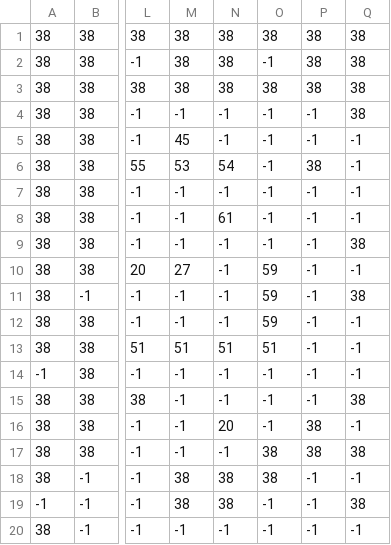
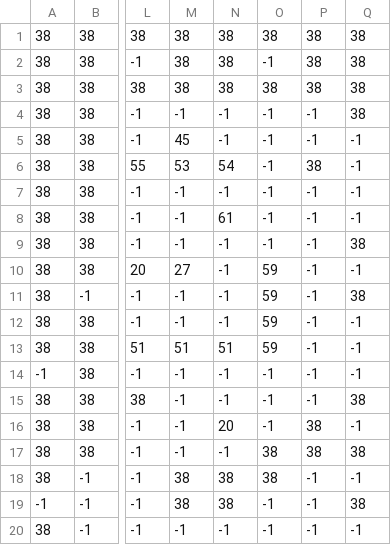
Before and after one commit to rurunosep/maplewood, a CSV file: tiled/cottage_2.csv, drawn as a sheet; only a part is shown, gaps mark what is left out; the diff names each change by its address in the sheet, - before the commit and + after, or states it on an @@ line.

```diff
--- a/tiled/cottage_2.csv
+++ b/tiled/cottage_2.csv
-O13: 51
+O13: 59
```
Also changed, not shown: 4 other files.
